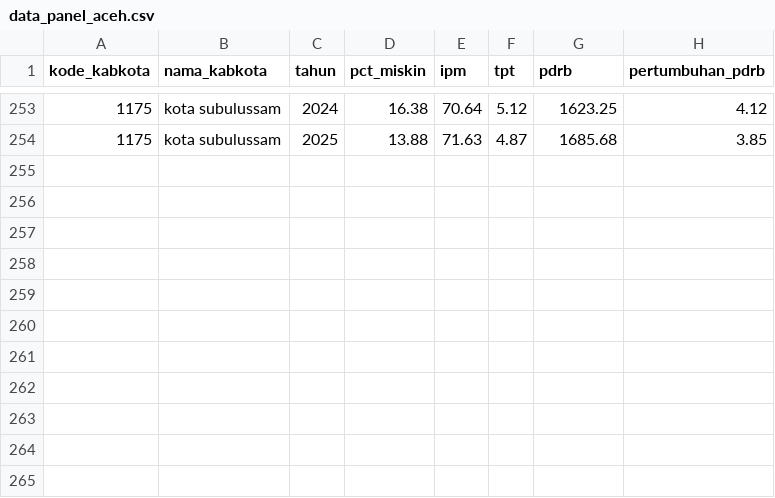
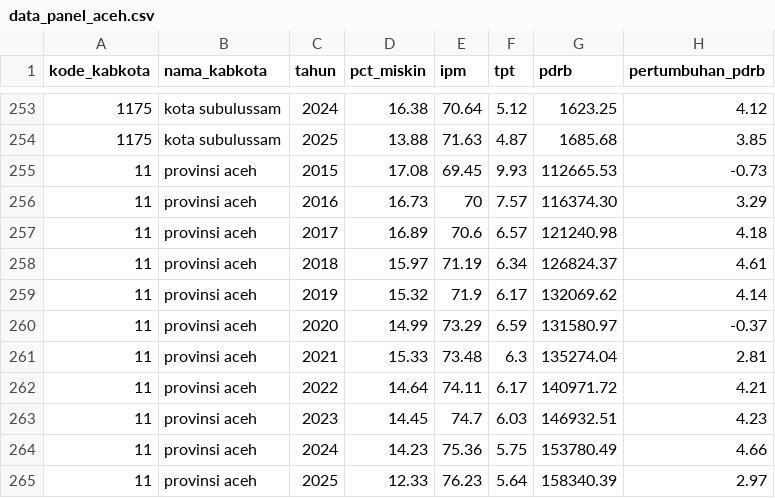
Before and after one commit to raafaagna/uts-offstat_kelompok-1_dashboard-kemiskinan-aceh, a CSV file: dashboard_aceh/data/data_panel_aceh.csv, drawn as a sheet; only a part is shown, gaps mark what is left out; the diff names each change by its address in the sheet, - before the commit and + after, or states it on an @@ line.

```diff
--- a/dashboard_aceh/data/data_panel_aceh.csv
+++ b/dashboard_aceh/data/data_panel_aceh.csv
+row 255: 11 | provinsi aceh | 2015 | 17.08 | 69.45 | 9.93 | 112665.53 | -0.73
+row 256: 11 | provinsi aceh | 2016 | 16.73 | 70 | 7.57 | 116374.30 | 3.29
+row 257: 11 | provinsi aceh | 2017 | 16.89 | 70.6 | 6.57 | 121240.98 | 4.18
+row 258: 11 | provinsi aceh | 2018 | 15.97 | 71.19 | 6.34 | 126824.37 | 4.61
+row 259: 11 | provinsi aceh | 2019 | 15.32 | 71.9 | 6.17 | 132069.62 | 4.14
+row 260: 11 | provinsi aceh | 2020 | 14.99 | 73.29 | 6.59 | 131580.97 | -0.37
+row 261: 11 | provinsi aceh | 2021 | 15.33 | 73.48 | 6.3 | 135274.04 | 2.81
+row 262: 11 | provinsi aceh | 2022 | 14.64 | 74.11 | 6.17 | 140971.72 | 4.21
+row 263: 11 | provinsi aceh | 2023 | 14.45 | 74.7 | 6.03 | 146932.51 | 4.23
+row 264: 11 | provinsi aceh | 2024 | 14.23 | 75.36 | 5.75 | 153780.49 | 4.66
+row 265: 11 | provinsi aceh | 2025 | 12.33 | 76.23 | 5.64 | 158340.39 | 2.97
```
